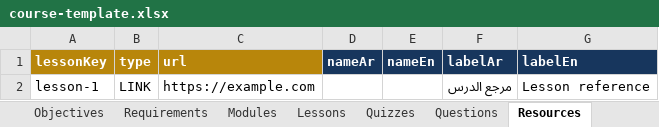
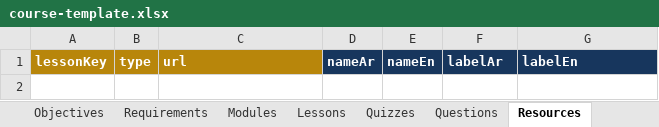
Before and after one commit to MMMHH5/mo2, an Excel workbook: course-template.xlsx, sheet Resources, drawn as a sheet; values as stored, in another font and other column widths than the file's, no borders; the diff names each change by its address in the sheet, - before the commit and + after, or states it on an @@ line.

```diff
--- a/course-template.xlsx (sheet Resources)
+++ b/course-template.xlsx (sheet Resources)
-row 2: lesson-1 | LINK | https://example.com |  |  | مرجع الدرس | Lesson reference
```
Also changed, not shown: sheet Lessons, sheet Course Info, sheet Quizzes, sheet Questions, sheet FAQs, sheet Gallery, 4 more sheets, 5 other files.
